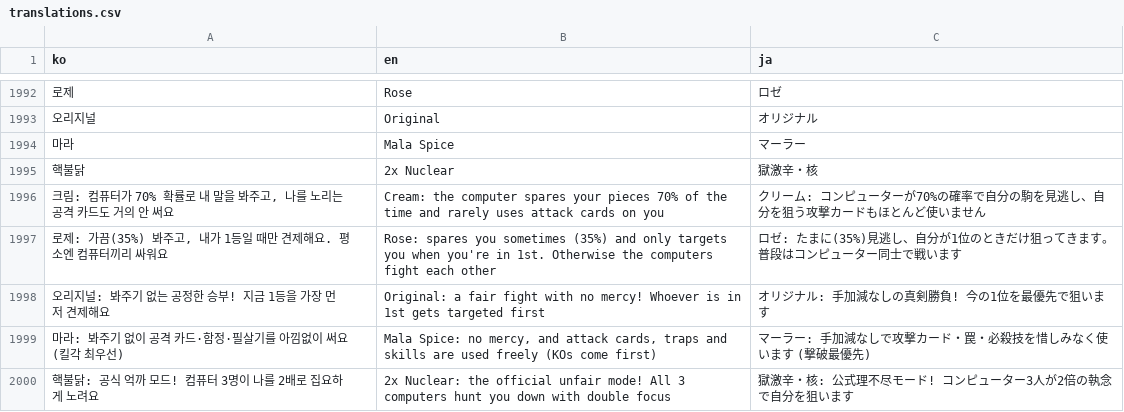
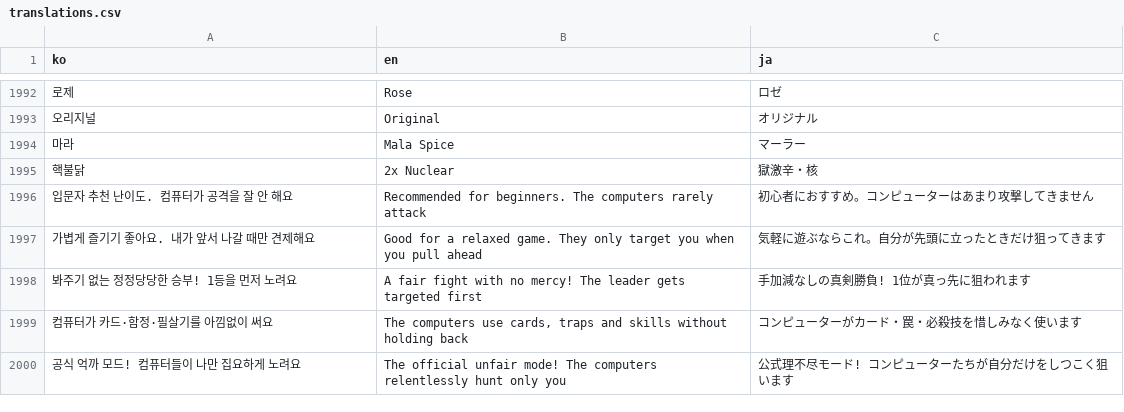
Before and after one commit to mayjohn66-cmd/TRG, a CSV file: content_trickcal/data/translations.csv, drawn as a sheet; only a part is shown, gaps mark what is left out; removed rows and columns are numbered as before the commit, all else as after; the diff names each change by its address in the sheet, - before the commit and + after, or states it on an @@ line.

```diff
--- a/content_trickcal/data/translations.csv
+++ b/content_trickcal/data/translations.csv
-row 1996: 크림: 컴퓨터가 70% 확률로 내 말을 봐주고, 나를 노리는 공격 카드도 거의 안 써요 | Cream: the computer spares your pieces 70% of the time and rarely uses attack cards on you | クリーム: コンピューターが70%の確率で自分の駒を見逃し、自分を狙う攻撃カードもほとんど使いません
-row 1997: 로제: 가끔(35%) 봐주고, 내가 1등일 때만 견제해요. 평소엔 컴퓨터끼리 싸워요 | Rose: spares you sometimes (35%) and only targets you when you're in 1st. Otherwise the computers fight each other | ロゼ: たまに(35%)見逃し、自分が1位のときだけ狙ってきます。普段はコンピューター同士で戦います
-row 1998: 오리지널: 봐주기 없는 공정한 승부! 지금 1등을 가장 먼저 견제해요 | Original: a fair fight with no mercy! Whoever is in 1st gets targeted first | オリジナル: 手加減なしの真剣勝負! 今の1位を最優先で狙います
-row 1999: 마라: 봐주기 없이 공격 카드·함정·필살기를 아낌없이 써요 (킬각 최우선) | Mala Spice: no mercy, and attack cards, traps and skills are used freely (KOs come first) | マーラー: 手加減なしで攻撃カード・罠・必殺技を惜しみなく使います (撃破最優先)
-row 2000: 핵불닭: 공식 억까 모드! 컴퓨터 3명이 나를 2배로 집요하게 노려요 | 2x Nuclear: the official unfair mode! All 3 computers hunt you down with double focus | 獄激辛・核: 公式理不尽モード! コンピューター3人が2倍の執念で自分を狙います
+row 1996: 입문자 추천 난이도. 컴퓨터가 공격을 잘 안 해요 | Recommended for beginners. The computers rarely attack | 初心者におすすめ。コンピューターはあまり攻撃してきません
+row 1997: 가볍게 즐기기 좋아요. 내가 앞서 나갈 때만 견제해요 | Good for a relaxed game. They only target you when you pull ahead | 気軽に遊ぶならこれ。自分が先頭に立ったときだけ狙ってきます
+row 1998: 봐주기 없는 정정당당한 승부! 1등을 먼저 노려요 | A fair fight with no mercy! The leader gets targeted first | 手加減なしの真剣勝負! 1位が真っ先に狙われます
+row 1999: 컴퓨터가 카드·함정·필살기를 아낌없이 써요 | The computers use cards, traps and skills without holding back | コンピューターがカード・罠・必殺技を惜しみなく使います
+row 2000: 공식 억까 모드! 컴퓨터들이 나만 집요하게 노려요 | The official unfair mode! The computers relentlessly hunt only you | 公式理不尽モード! コンピューターたちが自分だけをしつこく狙います
```
Also changed, not shown: 3 other files.
